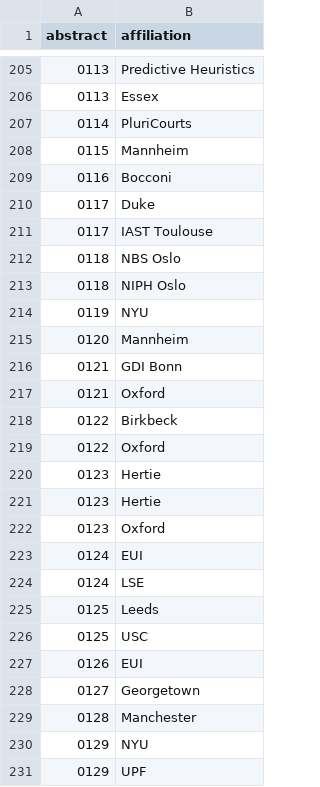
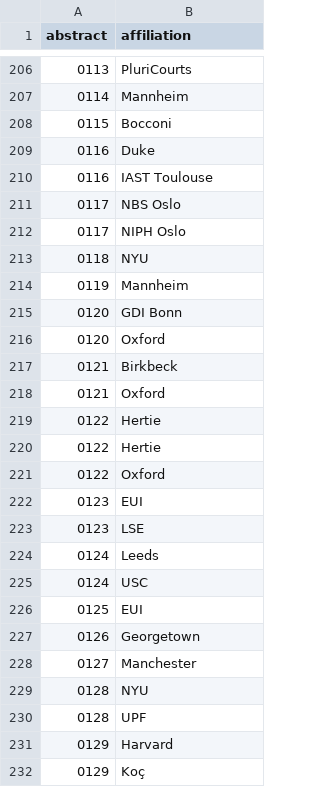
Before and after one commit to briatte/epsa2020, a TSV file: data/edges-2mode.tsv, drawn as a sheet; only a part is shown, gaps mark what is left out; the diff covers the shown part only.

```diff
--- a/data/edges-2mode.tsv
+++ b/data/edges-2mode.tsv
@@ -205,27 +206,27 @@ abstract	affiliation
-0113	Predictive Heuristics
-0113	Essex
-0114	PluriCourts
-0115	Mannheim
-0116	Bocconi
-0117	Duke
-0117	IAST Toulouse
-0118	NBS Oslo
-0118	NIPH Oslo
-0119	NYU
-0120	Mannheim
-0121	GDI Bonn
+0113	PluriCourts
+0114	Mannheim
+0115	Bocconi
+0116	Duke
+0116	IAST Toulouse
+0117	NBS Oslo
+0117	NIPH Oslo
+0118	NYU
+0119	Mannheim
+0120	GDI Bonn
+0120	Oxford
+0121	Birkbeck
 0121	Oxford
-0122	Birkbeck
+0122	Hertie
+0122	Hertie
 0122	Oxford
-0123	Hertie
-0123	Hertie
-0123	Oxford
-0124	EUI
-0124	LSE
-0125	Leeds
-0125	USC
-0126	EUI
-0127	Georgetown
-0128	Manchester
-0129	NYU
-0129	UPF
+0123	EUI
+0123	LSE
+0124	Leeds
+0124	USC
+0125	EUI
+0126	Georgetown
+0127	Manchester
+0128	NYU
+0128	UPF
+0129	Harvard
+0129	Koç
```
Also changed, not shown: 16 added rows, 17 removed rows and 35 edited cells elsewhere in this file, data/abstracts.tsv, data/affiliations.tsv, 4 other files.
